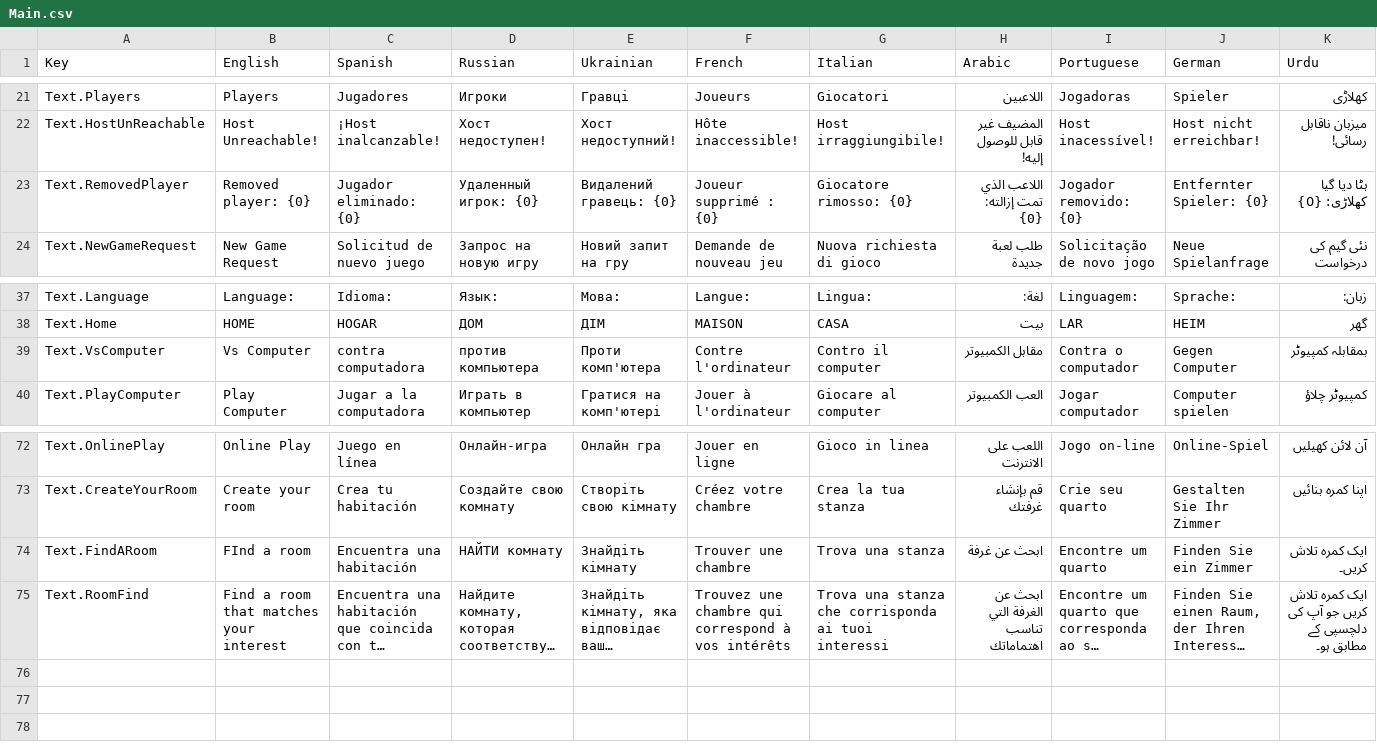
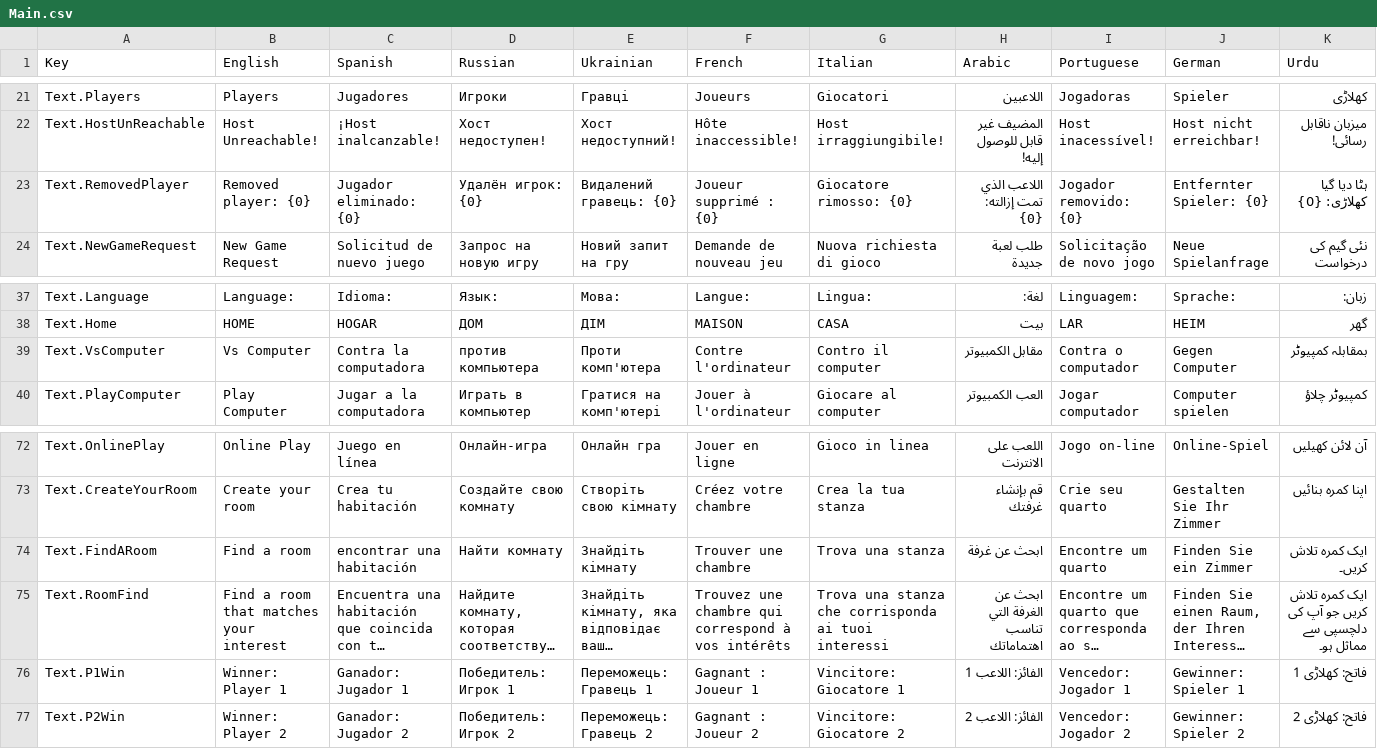
Before and after one commit to HashimAbbasii/BackGammonPhoton, a CSV file: Assets/SimpleLocalization/Resources/Localization/Main.csv, drawn as a sheet; only a part is shown, gaps mark what is left out; long unchanged cells end in …; the diff names each change by its address in the sheet, - before the commit and + after, or states it on an @@ line.

```diff
--- a/Assets/SimpleLocalization/Resources/Localization/Main.csv
+++ b/Assets/SimpleLocalization/Resources/Localization/Main.csv
-D23 (Russian): Удаленный игрок: {0}
+D23 (Russian): Удалён игрок: {0}
-C39 (Spanish): contra computadora
+C39 (Spanish): Contra la computadora
-B74 (English): FInd a room
+B74 (English): Find a room
-C74 (Spanish): Encuentra una habitación
+C74 (Spanish): encontrar una habitación
-D74 (Russian): НАЙТИ комнату
+D74 (Russian): Найти комнату
-K75 (Urdu): …کی دلچسپی کے مطابق ہو۔
+K75 (Urdu): …کی دلچسپی سے مماثل ہو۔
+row 76: Text.P1Win | Winner: Player 1 | Ganador: Jugador 1 | Победитель: Игрок 1 | Переможець: Гравець 1 | Gagnant : Joueur 1 | Vincitore: Giocatore 1 | الفائز: اللاعب 1 | Vencedor: Jogador 1 | Gewinner: Spieler 1 | فاتح: کھلاڑی 1
+row 77: Text.P2Win | Winner: Player 2 | Ganador: Jugador 2 | Победитель: Игрок 2 | Переможець: Гравець 2 | Gagnant : Joueur 2 | Vincitore: Giocatore 2 | الفائز: اللاعب 2 | Vencedor: Jogador 2 | Gewinner: Spieler 2 | فاتح: کھلاڑی 2
```
Also changed, not shown: Assets/SimpleLocalization/Resources/Localization/Tut.csv, 14 other files.
